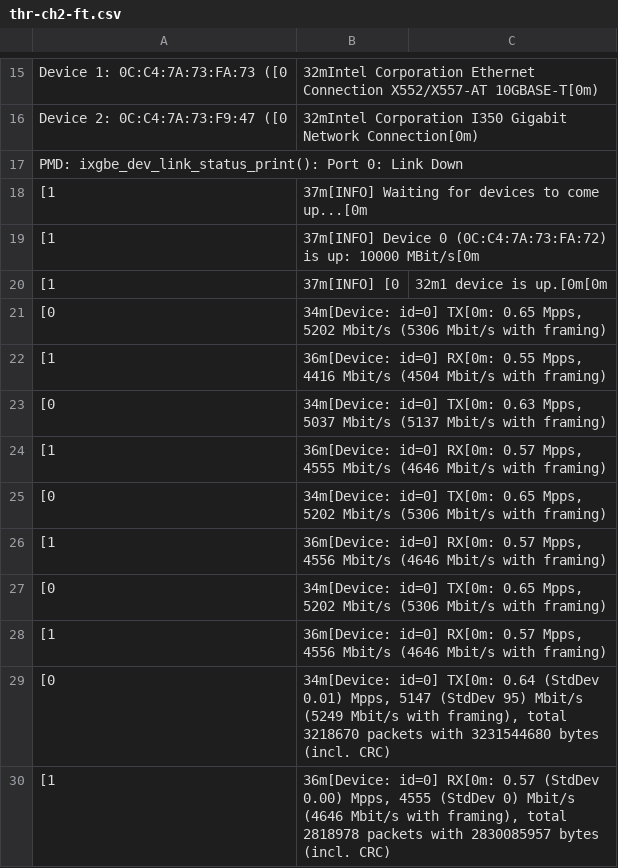
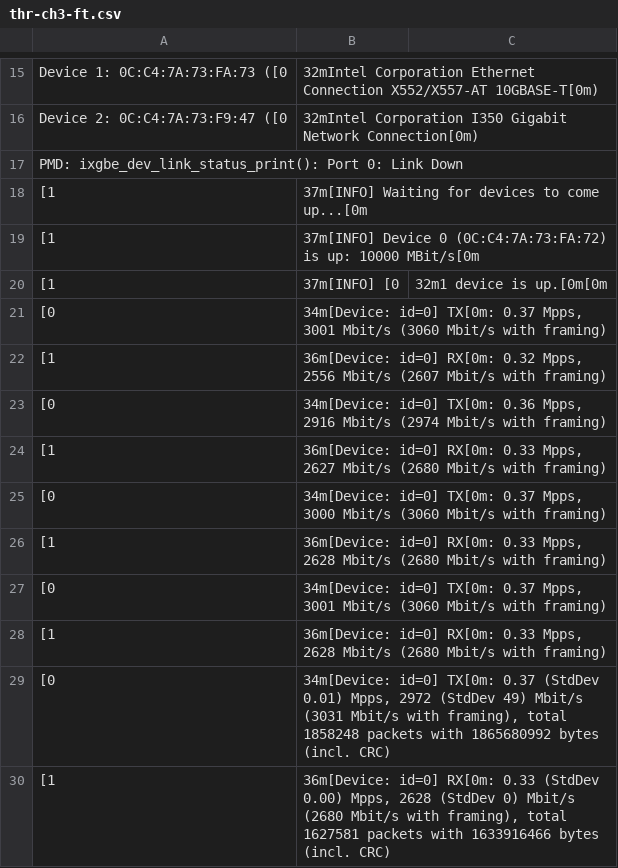
Before and after one commit to eljalalpour/FTSFC, a CSV file: results/thr-ch3-ft.csv (was results/thr-ch2-ft.csv), drawn as a sheet; only a part is shown, gaps mark what is left out; the diff names each change by its address in the sheet, - before the commit and + after, or states it on an @@ line.

```diff
--- a/results/thr-ch2-ft.csv
+++ b/results/thr-ch3-ft.csv
-B21: …id=0] TX[0m: 0.65 Mpps, 5202 Mbit/s (5306 Mbit/s with…
+B21: …id=0] TX[0m: 0.37 Mpps, 3001 Mbit/s (3060 Mbit/s with…
-B22: …id=0] RX[0m: 0.55 Mpps, 4416 Mbit/s (4504 Mbit/s with…
+B22: …id=0] RX[0m: 0.32 Mpps, 2556 Mbit/s (2607 Mbit/s with…
-B23: …id=0] TX[0m: 0.63 Mpps, 5037 Mbit/s (5137 Mbit/s with…
+B23: …id=0] TX[0m: 0.36 Mpps, 2916 Mbit/s (2974 Mbit/s with…
-B24: …id=0] RX[0m: 0.57 Mpps, 4555 Mbit/s (4646 Mbit/s with…
+B24: …id=0] RX[0m: 0.33 Mpps, 2627 Mbit/s (2680 Mbit/s with…
-B25: …id=0] TX[0m: 0.65 Mpps, 5202 Mbit/s (5306 Mbit/s with…
+B25: …id=0] TX[0m: 0.37 Mpps, 3000 Mbit/s (3060 Mbit/s with…
-B26: …id=0] RX[0m: 0.57 Mpps, 4556 Mbit/s (4646 Mbit/s with…
+B26: …id=0] RX[0m: 0.33 Mpps, 2628 Mbit/s (2680 Mbit/s with…
-B27: …id=0] TX[0m: 0.65 Mpps, 5202 Mbit/s (5306 Mbit/s with…
+B27: …id=0] TX[0m: 0.37 Mpps, 3001 Mbit/s (3060 Mbit/s with…
-B28: …id=0] RX[0m: 0.57 Mpps, 4556 Mbit/s (4646 Mbit/s with…
+B28: …id=0] RX[0m: 0.33 Mpps, 2628 Mbit/s (2680 Mbit/s with…
-B29: …id=0] TX[0m: 0.64 (StdDev 0.01) Mpps, 5147 (StdDev 95) Mbit/s (5249 Mbit/s with framing), total 3218670 packets with 3231544680 bytes (incl.…
+B29: …id=0] TX[0m: 0.37 (StdDev 0.01) Mpps, 2972 (StdDev 49) Mbit/s (3031 Mbit/s with framing), total 1858248 packets with 1865680992 bytes (incl.…
-B30: …id=0] RX[0m: 0.57 (StdDev 0.00) Mpps, 4555 (StdDev 0) Mbit/s (4646 Mbit/s with framing), total 2818978 packets with 2830085957 bytes (incl.…
+B30: …id=0] RX[0m: 0.33 (StdDev 0.00) Mpps, 2628 (StdDev 0) Mbit/s (2680 Mbit/s with framing), total 1627581 packets with 1633916466 bytes (incl.…
```
Also changed, not shown: 3 other files.
